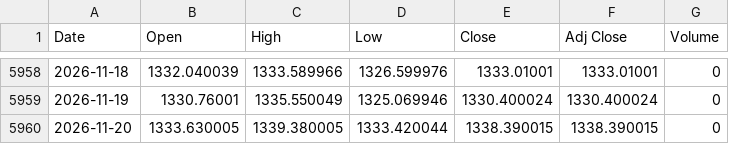
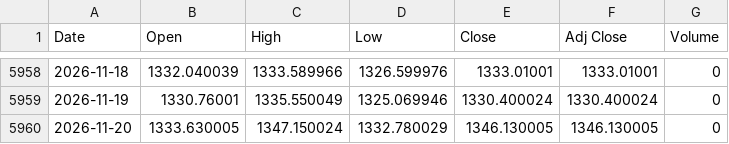
Before and after one commit to gatbatanic-eng/sepa-screener, a CSV file: laoer_backtest/data/USDKRW.csv, drawn as a sheet; only a part is shown, gaps mark what is left out.

```diff
--- a/laoer_backtest/data/USDKRW.csv
+++ b/laoer_backtest/data/USDKRW.csv
@@ -5959,2 +5959,2 @@ Date,Open,High,Low,Close,Adj Close,Volume
 2026-11-19,1330.76001,1335.550049,1325.069946,1330.400024,1330.400024,0
-2026-11-20,1333.630005,1339.380005,1333.420044,1338.390015,1338.390015,0
+2026-11-20,1333.630005,1347.150024,1332.780029,1346.130005,1346.130005,0
```
Also changed, not shown: laoer_backtest/data/IRX.csv, laoer_backtest/data/NDX.csv, 4 other files.
